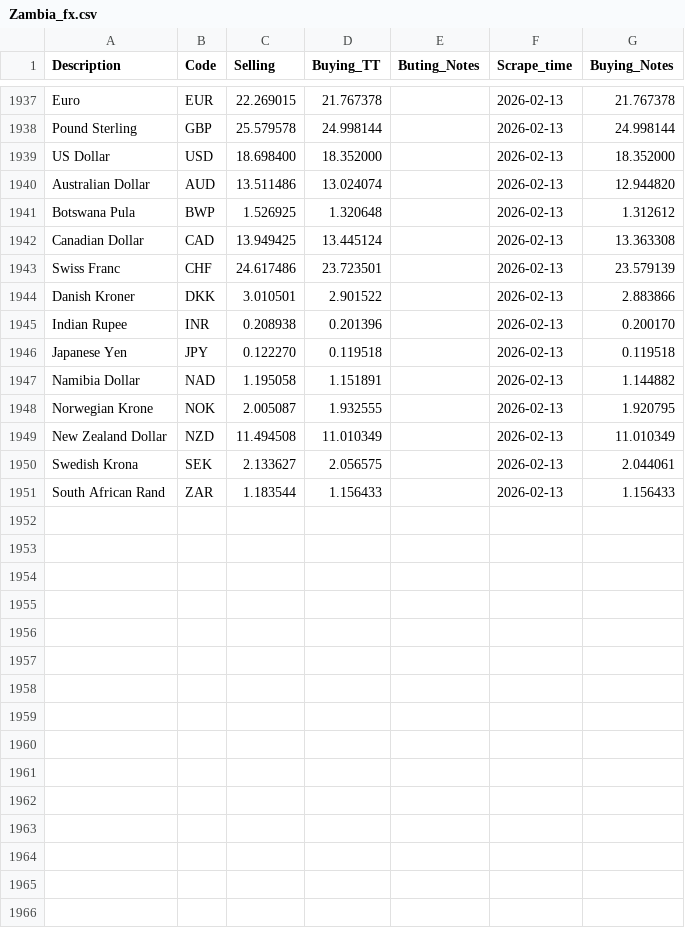
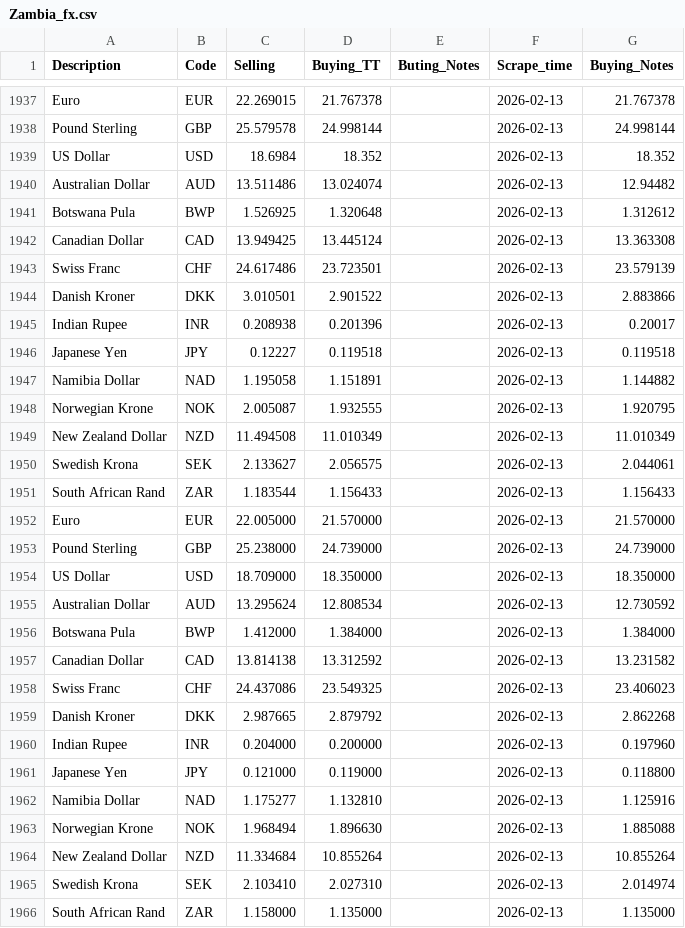
Before and after one commit to Imr-u/Afri_Rate, a CSV file: Scraper_&_datasets/Zambia_fx/Zambia_fx.csv, drawn as a sheet; only a part is shown, gaps mark what is left out.

```diff
--- a/Scraper_&_datasets/Zambia_fx/Zambia_fx.csv
+++ b/Scraper_&_datasets/Zambia_fx/Zambia_fx.csv
@@ -1938,4 +1938,4 @@ Euro,EUR,22.269015,21.767378,,2026-02-13,21.767378
 Pound Sterling,GBP,25.579578,24.998144,,2026-02-13,24.998144
-US Dollar,USD,18.698400,18.352000,,2026-02-13,18.352000
-Australian Dollar,AUD,13.511486,13.024074,,2026-02-13,12.944820
+US Dollar,USD,18.6984,18.352,,2026-02-13,18.352
+Australian Dollar,AUD,13.511486,13.024074,,2026-02-13,12.94482
 Botswana Pula,BWP,1.526925,1.320648,,2026-02-13,1.312612
@@ -1944,4 +1944,4 @@ Swiss Franc,CHF,24.617486,23.723501,,2026-02-13,23.579139
 Danish Kroner,DKK,3.010501,2.901522,,2026-02-13,2.883866
-Indian Rupee,INR,0.208938,0.201396,,2026-02-13,0.200170
-Japanese Yen,JPY,0.122270,0.119518,,2026-02-13,0.119518
+Indian Rupee,INR,0.208938,0.201396,,2026-02-13,0.20017
+Japanese Yen,JPY,0.12227,0.119518,,2026-02-13,0.119518
 Namibia Dollar,NAD,1.195058,1.151891,,2026-02-13,1.144882
@@ -1951 +1951,16 @@ Swedish Krona,SEK,2.133627,2.056575,,2026-02-13,2.044061
 South African Rand,ZAR,1.183544,1.156433,,2026-02-13,1.156433
+Euro,EUR,22.005000,21.570000,,2026-02-13,21.570000
+Pound Sterling,GBP,25.238000,24.739000,,2026-02-13,24.739000
+US Dollar,USD,18.709000,18.350000,,2026-02-13,18.350000
+Australian Dollar,AUD,13.295624,12.808534,,2026-02-13,12.730592
+Botswana Pula,BWP,1.412000,1.384000,,2026-02-13,1.384000
+Canadian Dollar,CAD,13.814138,13.312592,,2026-02-13,13.231582
+Swiss Franc,CHF,24.437086,23.549325,,2026-02-13,23.406023
+Danish Kroner,DKK,2.987665,2.879792,,2026-02-13,2.862268
+Indian Rupee,INR,0.204000,0.200000,,2026-02-13,0.197960
+Japanese Yen,JPY,0.121000,0.119000,,2026-02-13,0.118800
+Namibia Dollar,NAD,1.175277,1.132810,,2026-02-13,1.125916
+Norwegian Krone,NOK,1.968494,1.896630,,2026-02-13,1.885088
+New Zealand Dollar,NZD,11.334684,10.855264,,2026-02-13,10.855264
+Swedish Krona,SEK,2.103410,2.027310,,2026-02-13,2.014974
+South African Rand,ZAR,1.158000,1.135000,,2026-02-13,1.135000
```
